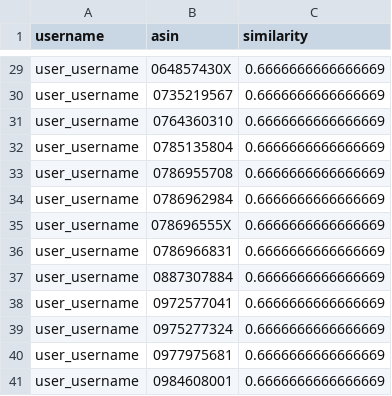
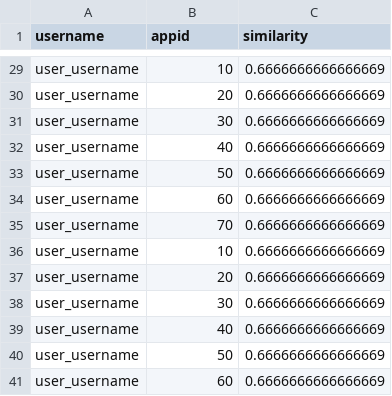
Before and after one commit to pinstripezebra/recommender_system, a CSV file: Data/user_recommendations.csv, drawn as a sheet; only a part is shown, gaps mark what is left out; the diff covers the shown part only; the diff names each change by its address in the sheet, - before the commit and + after, or states it on an @@ line.

```diff
--- a/Data/user_recommendations.csv
+++ b/Data/user_recommendations.csv
-B1: asin
+B1: appid
-B29 (appid): 064857430X
+B29 (appid): 10
-B30 (appid): 0735219567
+B30 (appid): 20
-B31 (appid): 0764360310
+B31 (appid): 30
-B32 (appid): 0785135804
+B32 (appid): 40
-B33 (appid): 0786955708
+B33 (appid): 50
-B34 (appid): 0786962984
+B34 (appid): 60
-B35 (appid): 078696555X
+B35 (appid): 70
-B36 (appid): 0786966831
+B36 (appid): 10
-B37 (appid): 0887307884
+B37 (appid): 20
-B38 (appid): 0972577041
+B38 (appid): 30
-B39 (appid): 0975277324
+B39 (appid): 40
-B40 (appid): 0977975681
+B40 (appid): 50
-B41 (appid): 0984608001
+B41 (appid): 60
```
Also changed, not shown: 27 edited cells elsewhere in this file, 2 other files.
